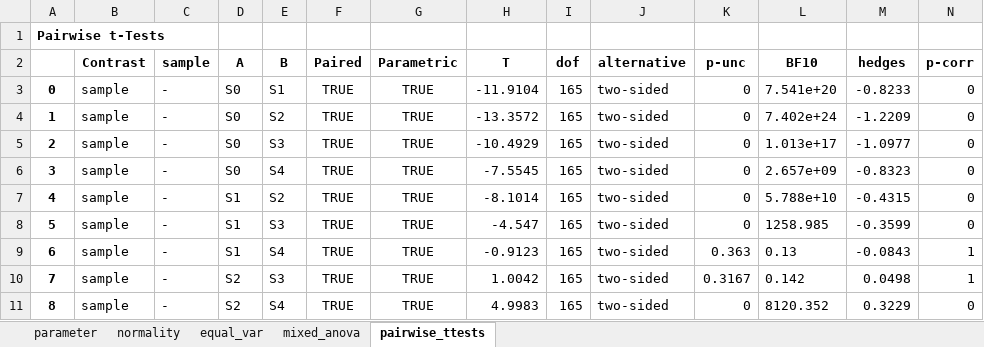
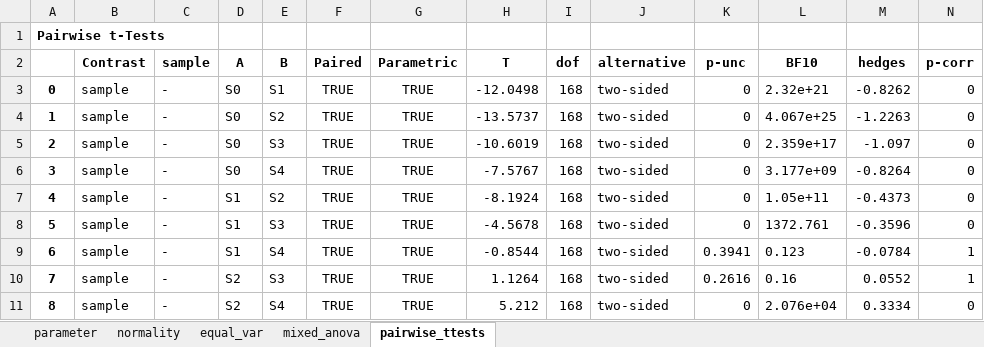
Before and after one commit to mad-lab-fau/carwatch-analysis, an Excel workbook: experiments/00_general/results/statistics/stats_cortisol_raw_chronotype.xlsx, sheet pairwise_ttests, drawn as a sheet; only a part is shown; values as stored, in another font and other column widths than the file's, no borders; the diff covers the shown part only; the diff names each change by its address in the sheet, - before the commit and + after, or states it on an @@ line.

```diff
--- a/experiments/00_general/results/statistics/stats_cortisol_raw_chronotype.xlsx (sheet pairwise_ttests)
+++ b/experiments/00_general/results/statistics/stats_cortisol_raw_chronotype.xlsx (sheet pairwise_ttests)
-H3 (T): -11.9104
+H3 (T): -12.0498
-I3:I11 (dof): 165
+I3:I11 (dof): 168
-L3 (BF10): 7.541e+20
+L3 (BF10): 2.32e+21
-M3 (hedges): -0.8233
+M3 (hedges): -0.8262
-H4 (T): -13.3572
+H4 (T): -13.5737
-L4 (BF10): 7.402e+24
+L4 (BF10): 4.067e+25
-M4 (hedges): -1.2209
+M4 (hedges): -1.2263
-H5 (T): -10.4929
+H5 (T): -10.6019
-L5 (BF10): 1.013e+17
+L5 (BF10): 2.359e+17
-M5 (hedges): -1.0977
+M5 (hedges): -1.097
-H6 (T): -7.5545
+H6 (T): -7.5767
-L6 (BF10): 2.657e+09
+L6 (BF10): 3.177e+09
-M6 (hedges): -0.8323
+M6 (hedges): -0.8264
-H7 (T): -8.1014
+H7 (T): -8.1924
-L7 (BF10): 5.788e+10
+L7 (BF10): 1.05e+11
-M7 (hedges): -0.4315
+M7 (hedges): -0.4373
-H8 (T): -4.547
+H8 (T): -4.5678
-L8 (BF10): 1258.985
+L8 (BF10): 1372.761
-M8 (hedges): -0.3599
+M8 (hedges): -0.3596
-H9 (T): -0.9123
+H9 (T): -0.8544
-K9 (p-unc): 0.363
+K9 (p-unc): 0.3941
-L9 (BF10): 0.13
+L9 (BF10): 0.123
-M9 (hedges): -0.0843
+M9 (hedges): -0.0784
-H10 (T): 1.0042
+H10 (T): 1.1264
-K10 (p-unc): 0.3167
+K10 (p-unc): 0.2616
-L10 (BF10): 0.142
+L10 (BF10): 0.16
-M10 (hedges): 0.0498
+M10 (hedges): 0.0552
-H11 (T): 4.9983
+H11 (T): 5.212
-L11 (BF10): 8120.352
+L11 (BF10): 2.076e+04
-M11 (hedges): 0.3229
+M11 (hedges): 0.3334
```
Also changed, not shown: 62 edited cells elsewhere in this sheet, sheet mixed_anova, sheet equal_var, sheet normality, experiments/00_general/results/statistics/stats_cortisol_features_chronotype.xlsx, experiments/00_general/results/statistics/stats_cortisol_features_condition.xlsx, 28 other files.
